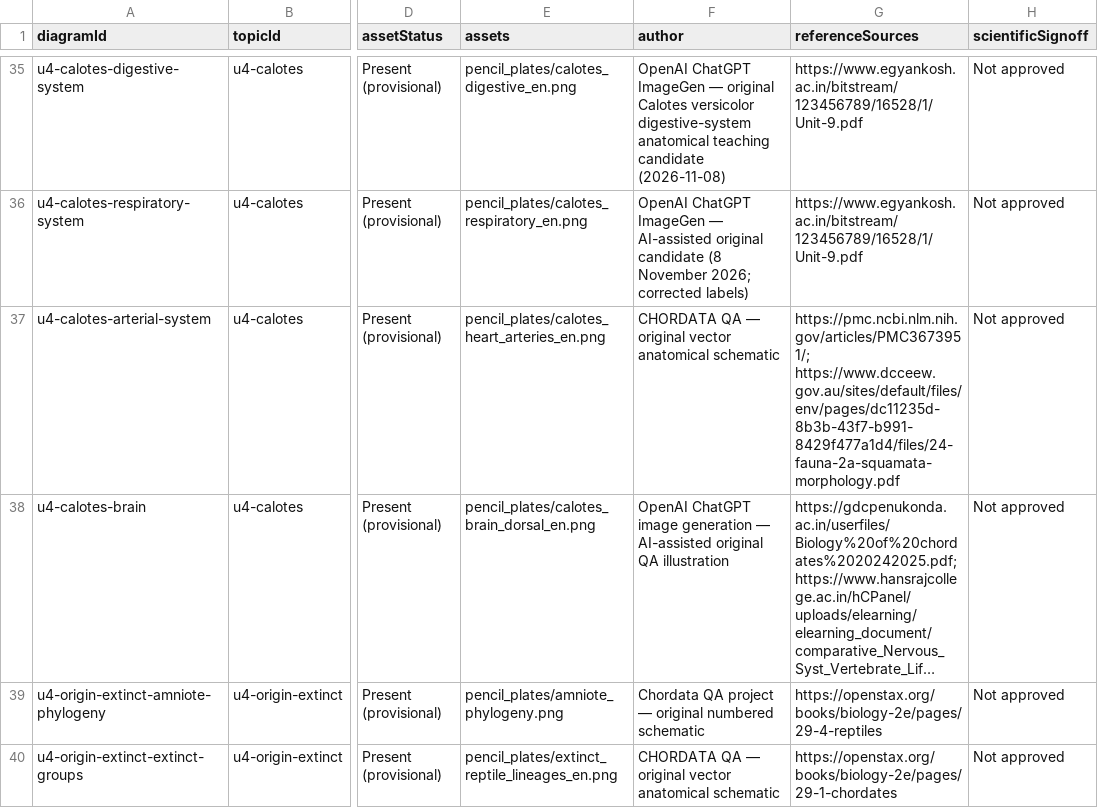
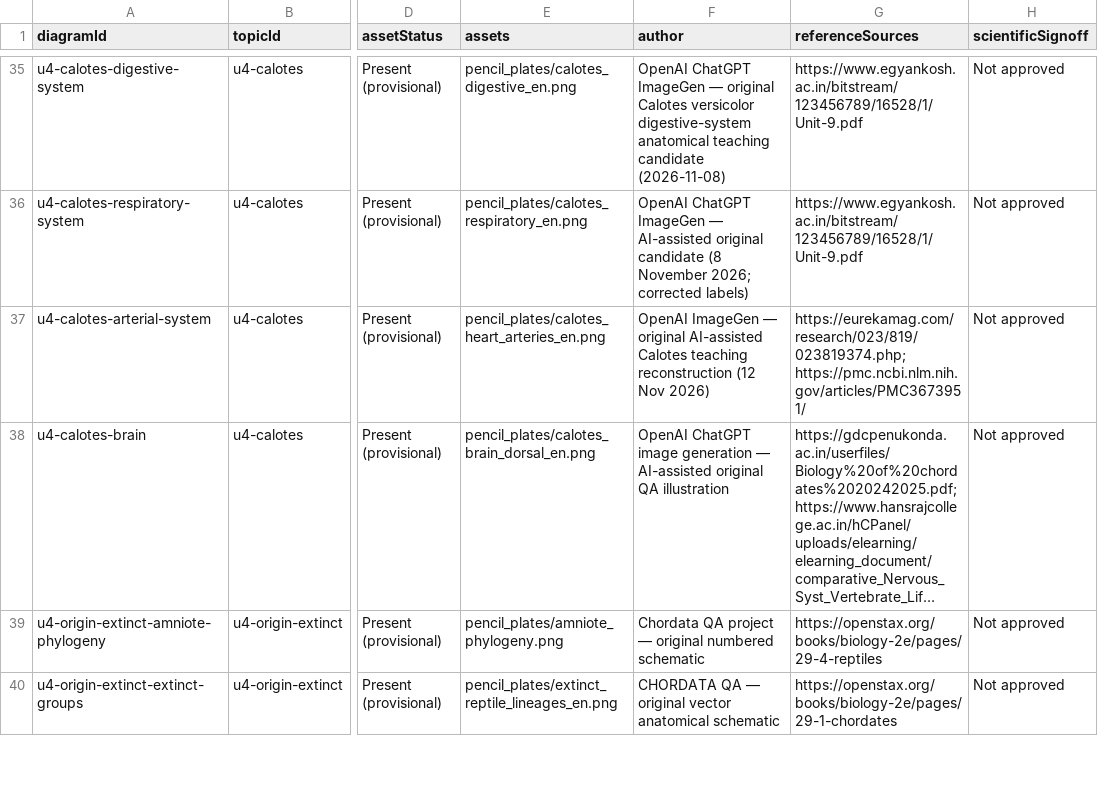
Before and after one commit to rameshgascngl-create/Chordata, a TSV file: docs/figure-coverage.tsv, drawn as a sheet; only a part is shown, gaps mark what is left out; long unchanged cells end in …; the diff names each change by its address in the sheet, - before the commit and + after, or states it on an @@ line.

Commit message:
fix(qa): reconcile Calotes coverage ledger with installed AI teaching plate

```diff
--- a/docs/figure-coverage.tsv
+++ b/docs/figure-coverage.tsv
-F37 (author): CHORDATA QA — original vector anatomical schematic
+F37 (author): OpenAI ImageGen — original AI-assisted Calotes teaching reconstruction (12 Nov 2026)
-G37 (referenceSources): https://pmc.ncbi.nlm.nih.gov/articles/PMC3673951/; https://www.dcceew.gov.au/sites/default/files/env/pages/dc11235d-8b3b-43f7-b991-8429f477a1d4/files/24-fauna-2a-squamata-morphology.pdf
+G37 (referenceSources): https://eurekamag.com/research/023/819/023819374.php; https://pmc.ncbi.nlm.nih.gov/articles/PMC3673951/
```
